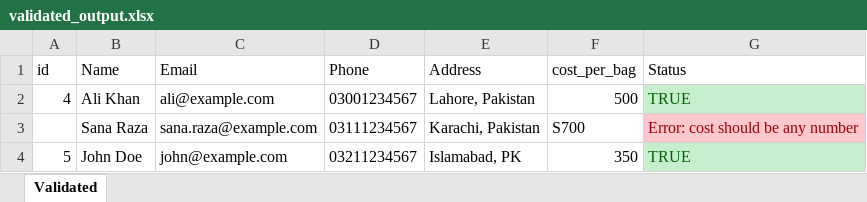
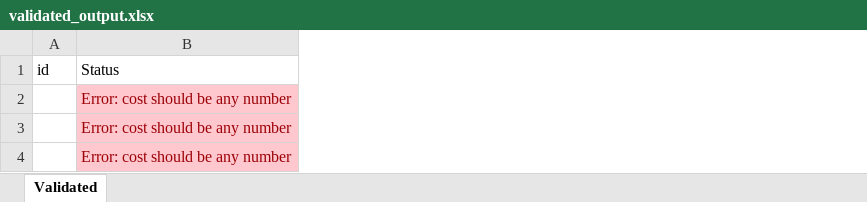
Before and after one commit to RamnaKabeer/Inventory-System, an Excel workbook: server/uploads/validated_output.xlsx, sheet Validated, drawn as a sheet; values as stored, in another font and other column widths than the file's, no borders; removed rows and columns are numbered as before the commit, all else as after; the diff names each change by its address in the sheet, - before the commit and + after, or states it on an @@ line.

```diff
--- a/server/uploads/validated_output.xlsx (sheet Validated)
+++ b/server/uploads/validated_output.xlsx (sheet Validated)
-column B, row 1: Name; row 3: Sana Raza
-column C, row 1: Email; row 3: sana.raza@example.com
-column D, row 1: Phone; row 3: 03111234567
-column E, row 1: Address; row 3: Karachi, Pakistan
-column F, row 1: cost_per_bag; row 3: S700
-row 2: 4 | Ali Khan | ali@example.com | 03001234567 | Lahore, Pakistan | 500 | TRUE
-row 4: 5 | John Doe | john@example.com | 03211234567 | Islamabad, PK | 350 | TRUE
+row 3:  | Error: cost should be any number
+row 4:  | Error: cost should be any number
```
Also changed, not shown: 6 other files.
